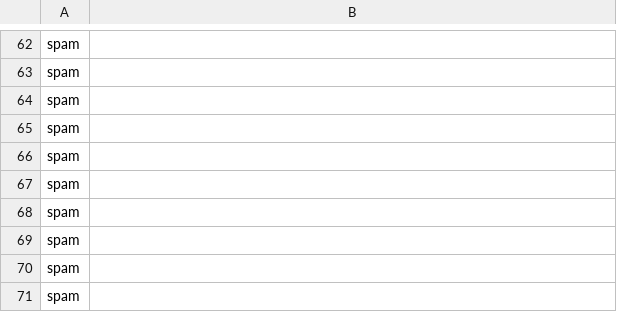
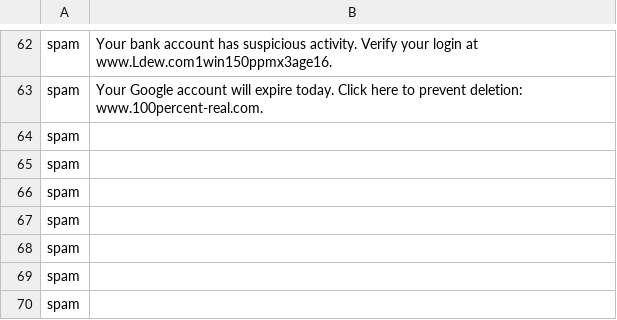
Before and after one commit to Penn-Computer-Science/s1-final-project-ai-desguerra728-dotcom, a CSV file: data/messagesDataset.csv, drawn as a sheet; only a part is shown, gaps mark what is left out; the shorter side is filled out with more unchanged rows; the diff covers the shown part only; the diff names each change by its address in the sheet, - before the commit and + after, or states it on an @@ line.

```diff
--- a/data/messagesDataset.csv
+++ b/data/messagesDataset.csv
-B62: (empty)
+B62: Your bank account has suspicious activity. Verify your login at www.Ldew.com1win150ppmx3age16.
-B63: (empty)
+B63: Your Google account will expire today. Click here to prevent deletion: www.100percent-real.com.
```
Also changed, not shown: 28 edited cells elsewhere in this file, 1 other file.
